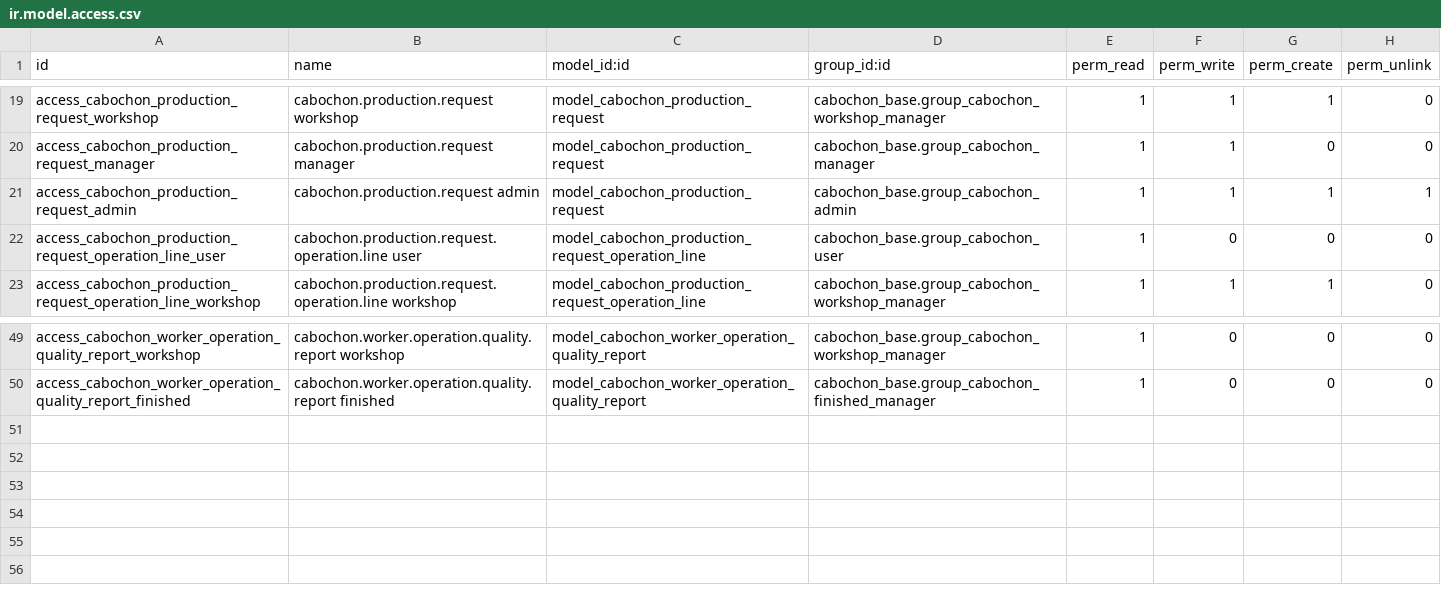
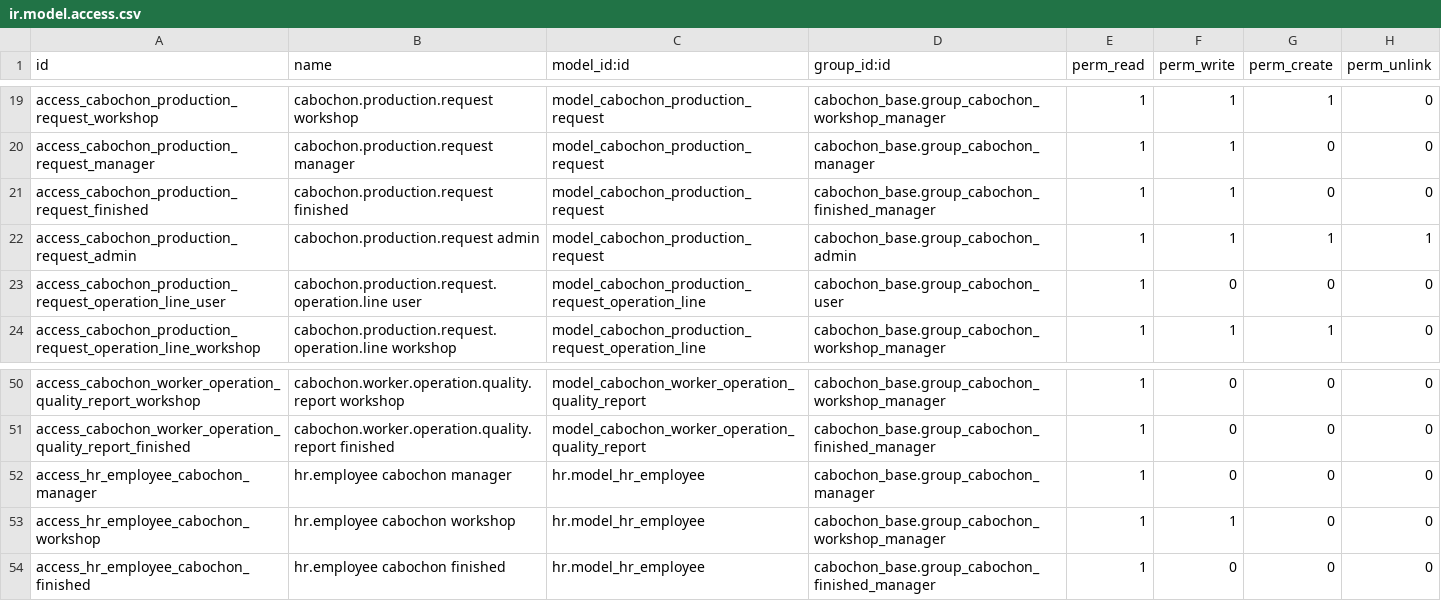
Before and after one commit to yakovenko96/cabochon-prod, a CSV file: addons/cabochon_manufacturing/security/ir.model.access.csv, drawn as a sheet; only a part is shown, gaps mark what is left out; the diff names each change by its address in the sheet, - before the commit and + after, or states it on an @@ line.

```diff
--- a/addons/cabochon_manufacturing/security/ir.model.access.csv
+++ b/addons/cabochon_manufacturing/security/ir.model.access.csv
+row 21: access_cabochon_production_request_finished | cabochon.production.request finished | model_cabochon_production_request | cabochon_base.group_cabochon_finished_manager | 1 | 1 | 0 | 0
+row 52: access_hr_employee_cabochon_manager | hr.employee cabochon manager | hr.model_hr_employee | cabochon_base.group_cabochon_manager | 1 | 0 | 0 | 0
+row 53: access_hr_employee_cabochon_workshop | hr.employee cabochon workshop | hr.model_hr_employee | cabochon_base.group_cabochon_workshop_manager | 1 | 1 | 0 | 0
+row 54: access_hr_employee_cabochon_finished | hr.employee cabochon finished | hr.model_hr_employee | cabochon_base.group_cabochon_finished_manager | 1 | 0 | 0 | 0
```
Also changed, not shown: 4 other files.
